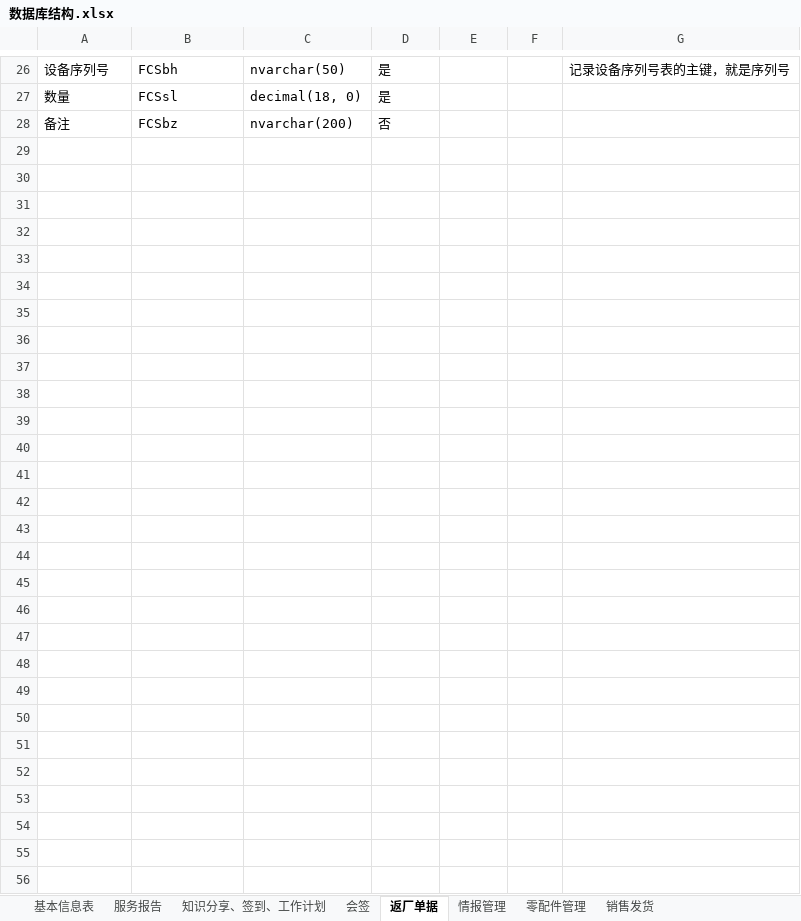
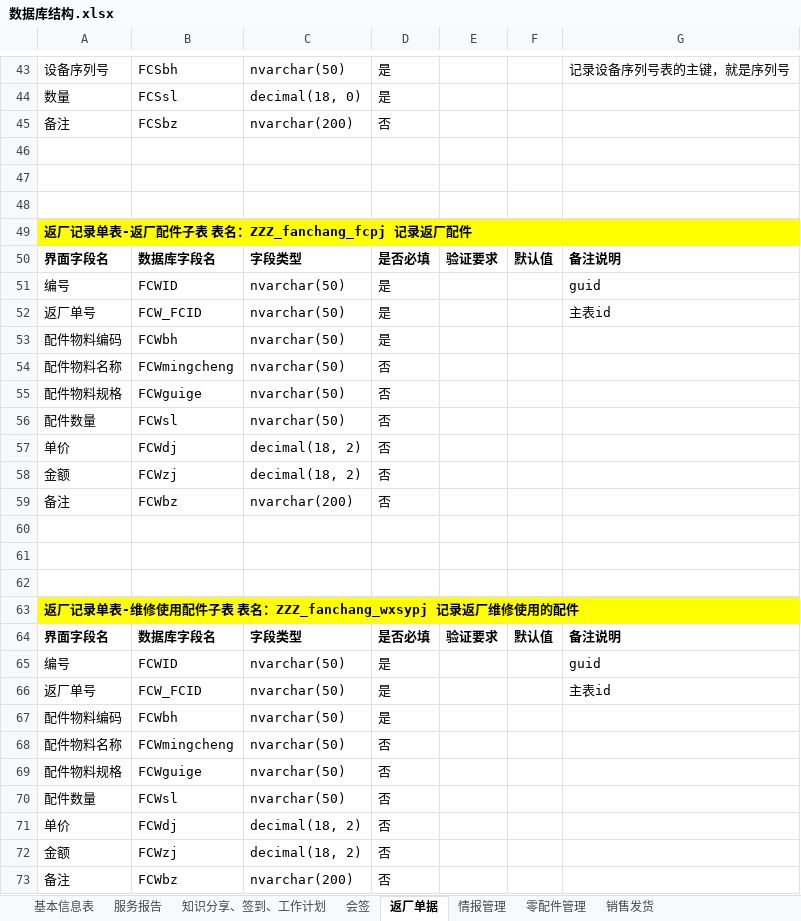
Before and after one commit to gotodk/shfw, an Excel workbook: 数据库结构.xlsx, sheet 返厂单据, drawn as a sheet; only a part is shown, gaps mark what is left out; values as stored, in another font and other column widths than the file's, no borders; the diff covers the shown part only; the diff names each change by its address in the sheet, - before the commit and + after, or states it on an @@ line.

```diff
--- a/数据库结构.xlsx (sheet 返厂单据)
+++ b/数据库结构.xlsx (sheet 返厂单据)
+row 46: (empty)
+row 47: (empty)
+row 48: (empty)
+row 49: 返厂记录单表-返厂配件子表 表名：ZZZ_fanchang_fcpj 记录返厂配件
+row 50: 界面字段名 | 数据库字段名 | 字段类型 | 是否必填 | 验证要求 | 默认值 | 备注说明
+row 51: 编号 | FCWID | nvarchar(50) | 是 |  |  | guid
+row 52: 返厂单号 | FCW_FCID | nvarchar(50) | 是 |  |  | 主表id
+row 53: 配件物料编码 | FCWbh | nvarchar(50) | 是
+row 54: 配件物料名称 | FCWmingcheng | nvarchar(50) | 否
+row 55: 配件物料规格 | FCWguige | nvarchar(50) | 否
+row 56: 配件数量 | FCWsl | nvarchar(50) | 否
+row 57: 单价 | FCWdj | decimal(18, 2) | 否
+row 58: 金额 | FCWzj | decimal(18, 2) | 否
+row 59: 备注 | FCWbz | nvarchar(200) | 否
+row 60: (empty)
+row 61: (empty)
+row 62: (empty)
+row 63: 返厂记录单表-维修使用配件子表 表名：ZZZ_fanchang_wxsypj 记录返厂维修使用的配件
+row 64: 界面字段名 | 数据库字段名 | 字段类型 | 是否必填 | 验证要求 | 默认值 | 备注说明
+row 65: 编号 | FCWID | nvarchar(50) | 是 |  |  | guid
+row 66: 返厂单号 | FCW_FCID | nvarchar(50) | 是 |  |  | 主表id
+row 67: 配件物料编码 | FCWbh | nvarchar(50) | 是
+row 68: 配件物料名称 | FCWmingcheng | nvarchar(50) | 否
+row 69: 配件物料规格 | FCWguige | nvarchar(50) | 否
+row 70: 配件数量 | FCWsl | nvarchar(50) | 否
+row 71: 单价 | FCWdj | decimal(18, 2) | 否
+row 72: 金额 | FCWzj | decimal(18, 2) | 否
+row 73: 备注 | FCWbz | nvarchar(200) | 否
```
Also changed, not shown: 17 added rows and cell formats elsewhere in this sheet, 32 other files.
